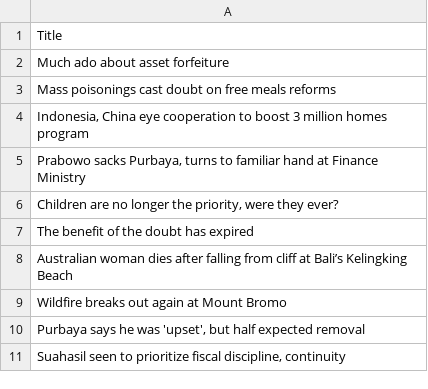
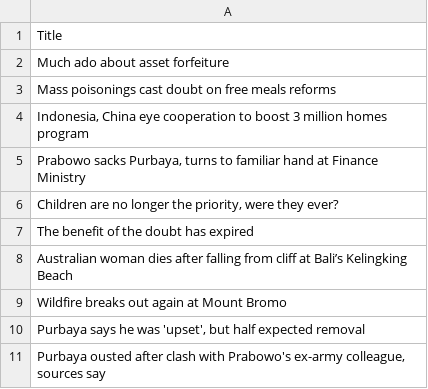
Before and after one commit to ihsanhadi2199-stack/jakpost-popular-scraper, a CSV file: popular.csv, drawn as a sheet.

```diff
--- a/popular.csv
+++ b/popular.csv
@@ -10,2 +10,2 @@ Wildfire breaks out again at Mount Bromo
 "Purbaya says he was 'upset', but half expected removal"
-"Suahasil seen to prioritize fiscal discipline, continuity"
+"Purbaya ousted after clash with Prabowo's ex-army colleague, sources say"
```
